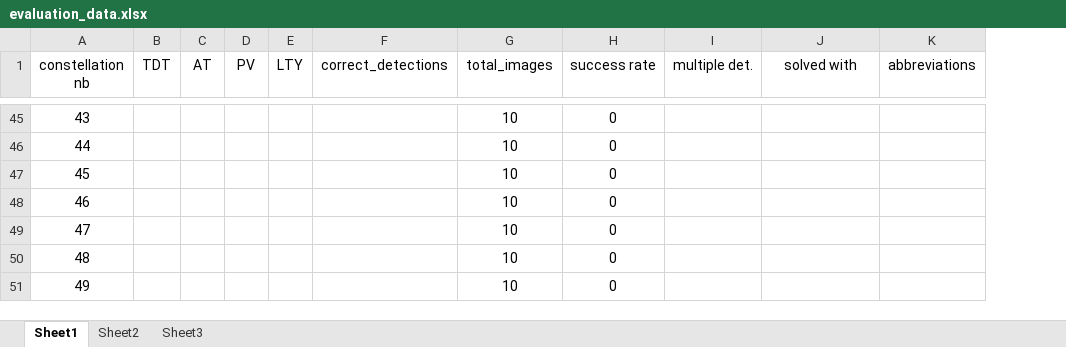
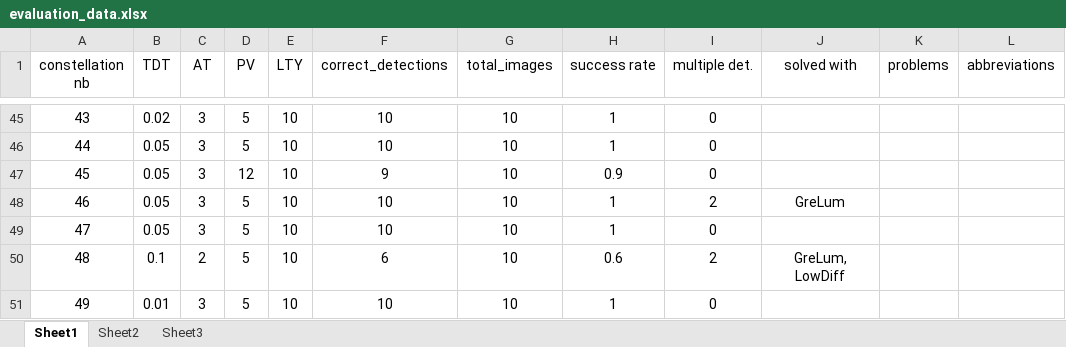
Before and after one commit to spaniolhoratiu/diploma_thesis, an Excel workbook: thesis_data/evaluation_data/evaluation_data.xlsx, sheet Sheet1, drawn as a sheet; only a part is shown, gaps mark what is left out; values as stored, in another font and other column widths than the file's, no borders; the diff covers the shown part only; the diff names each change by its address in the sheet, - before the commit and + after, or states it on an @@ line.

```diff
--- a/thesis_data/evaluation_data/evaluation_data.xlsx (sheet Sheet1)
+++ b/thesis_data/evaluation_data/evaluation_data.xlsx (sheet Sheet1)
+column K (problems), empty
-B45 (TDT): (empty)
+B45 (TDT): 0.02
-C45:C49 (AT): (empty)
+C45:C49 (AT): 3
-D45:D46 (PV): (empty)
+D45:D46 (PV): 5
-E45:E51 (LTY): (empty)
+E45:E51 (LTY): 10
-F45:F46 (correct_detections): (empty)
+F45:F46 (correct_detections): 10
-H45:H46 (success rate): 0
+H45:H46 (success rate): 1
-I45:I47 (multiple det.): (empty)
+I45:I47 (multiple det.): 0
-B46:B49 (TDT): (empty)
+B46:B49 (TDT): 0.05
-D47 (PV): (empty)
+D47 (PV): 12
-F47 (correct_detections): (empty)
+F47 (correct_detections): 9
-H47 (success rate): 0
+H47 (success rate): 0.9
-D48:D51 (PV): (empty)
+D48:D51 (PV): 5
-F48:F49 (correct_detections): (empty)
+F48:F49 (correct_detections): 10
-H48:H49 (success rate): 0
+H48:H49 (success rate): 1
-I48 (multiple det.): (empty)
+I48 (multiple det.): 2
-J48 (solved with): (empty)
+J48 (solved with): GreLum
-I49 (multiple det.): (empty)
+I49 (multiple det.): 0
-B50 (TDT): (empty)
+B50 (TDT): 0.1
-C50 (AT): (empty)
+C50 (AT): 2
-F50 (correct_detections): (empty)
+F50 (correct_detections): 6
-H50 (success rate): 0
+H50 (success rate): 0.6
-I50 (multiple det.): (empty)
+I50 (multiple det.): 2
-J50 (solved with): (empty)
+J50 (solved with): GreLum, LowDiff
-B51 (TDT): (empty)
+B51 (TDT): 0.01
-C51 (AT): (empty)
+C51 (AT): 3
-F51 (correct_detections): (empty)
+F51 (correct_detections): 10
-H51 (success rate): 0
+H51 (success rate): 1
-I51 (multiple det.): (empty)
+I51 (multiple det.): 0
```
Also changed, not shown: 187 edited cells elsewhere in this sheet, 1 other file.
